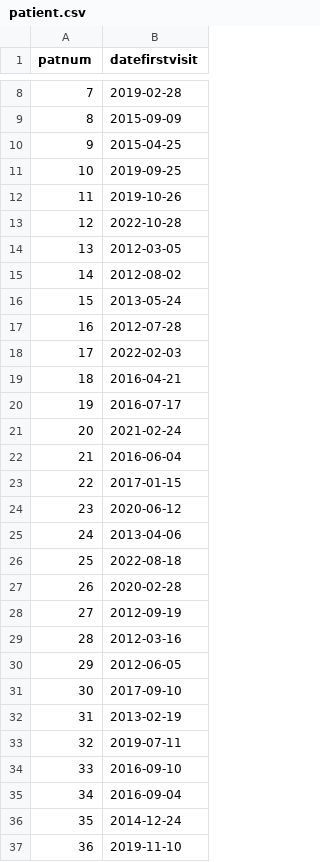
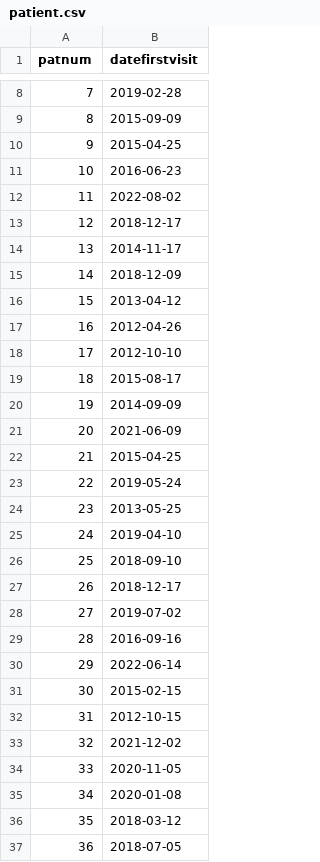
Before and after one commit to healthtransformationlab/health-transformation-lab-nlp, a CSV file: data/datasets/tooth_loss/patient.csv, drawn as a sheet; only a part is shown, gaps mark what is left out; the diff covers the shown part only.

```diff
--- a/data/datasets/tooth_loss/patient.csv
+++ b/data/datasets/tooth_loss/patient.csv
@@ -10,28 +10,28 @@ patnum,datefirstvisit
 9,2015-04-25
-10,2019-09-25
-11,2019-10-26
-12,2022-10-28
-13,2012-03-05
-14,2012-08-02
-15,2013-05-24
-16,2012-07-28
-17,2022-02-03
-18,2016-04-21
-19,2016-07-17
-20,2021-02-24
-21,2016-06-04
-22,2017-01-15
-23,2020-06-12
-24,2013-04-06
-25,2022-08-18
-26,2020-02-28
-27,2012-09-19
-28,2012-03-16
-29,2012-06-05
-30,2017-09-10
-31,2013-02-19
-32,2019-07-11
-33,2016-09-10
-34,2016-09-04
-35,2014-12-24
-36,2019-11-10
+10,2016-06-23
+11,2022-08-02
+12,2018-12-17
+13,2014-11-17
+14,2018-12-09
+15,2013-04-12
+16,2012-04-26
+17,2012-10-10
+18,2015-08-17
+19,2014-09-09
+20,2021-06-09
+21,2015-04-25
+22,2019-05-24
+23,2013-05-25
+24,2019-04-10
+25,2018-09-10
+26,2018-12-17
+27,2019-07-02
+28,2016-09-16
+29,2022-06-14
+30,2015-02-15
+31,2012-10-15
+32,2021-12-02
+33,2020-11-05
+34,2020-01-08
+35,2018-03-12
+36,2018-07-05
```
Also changed, not shown: 164 edited cells elsewhere in this file, data/datasets/tooth_loss/planned_extraction.csv, data/datasets/tooth_loss/proctp.csv, 3 other files.
